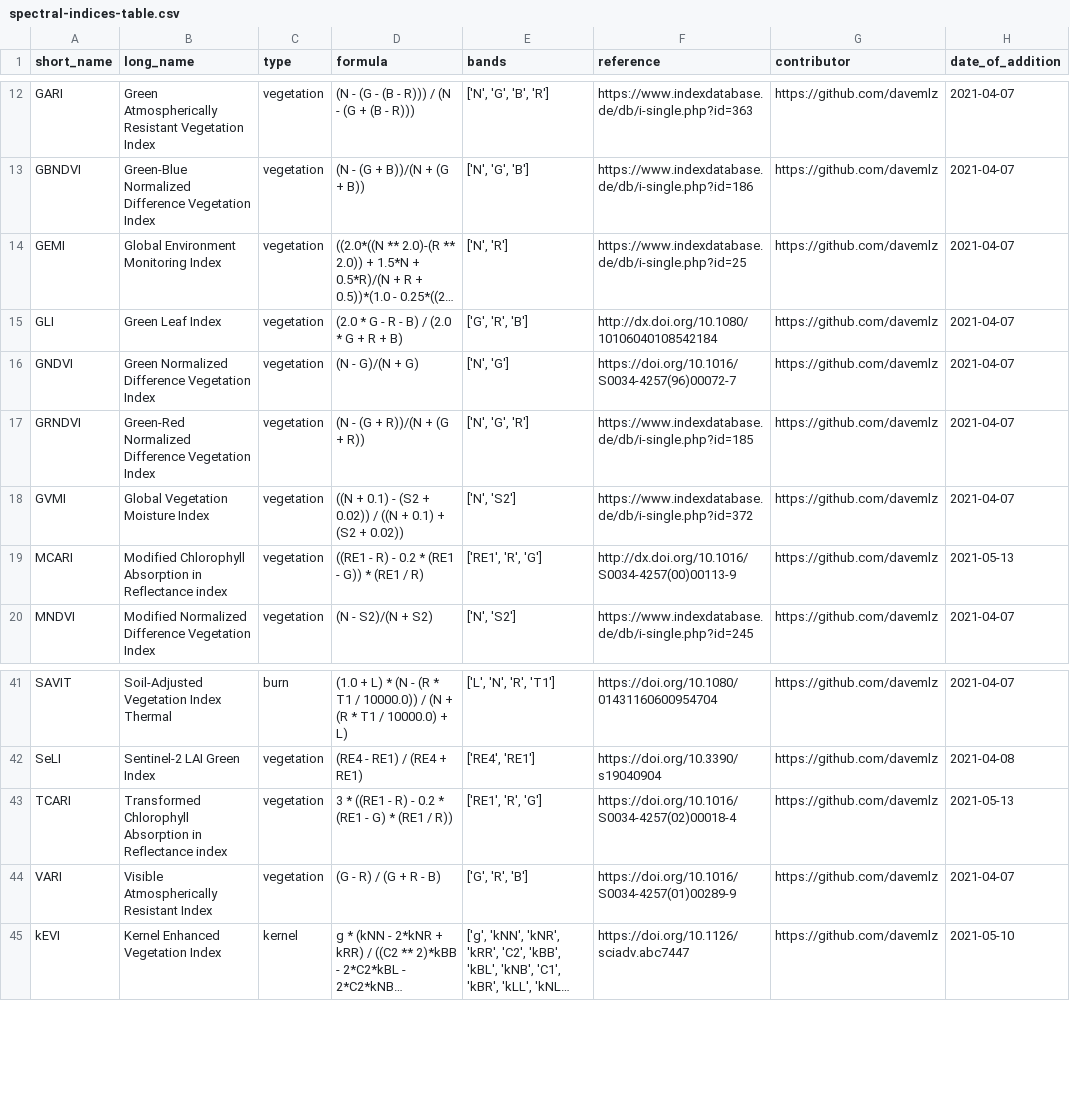
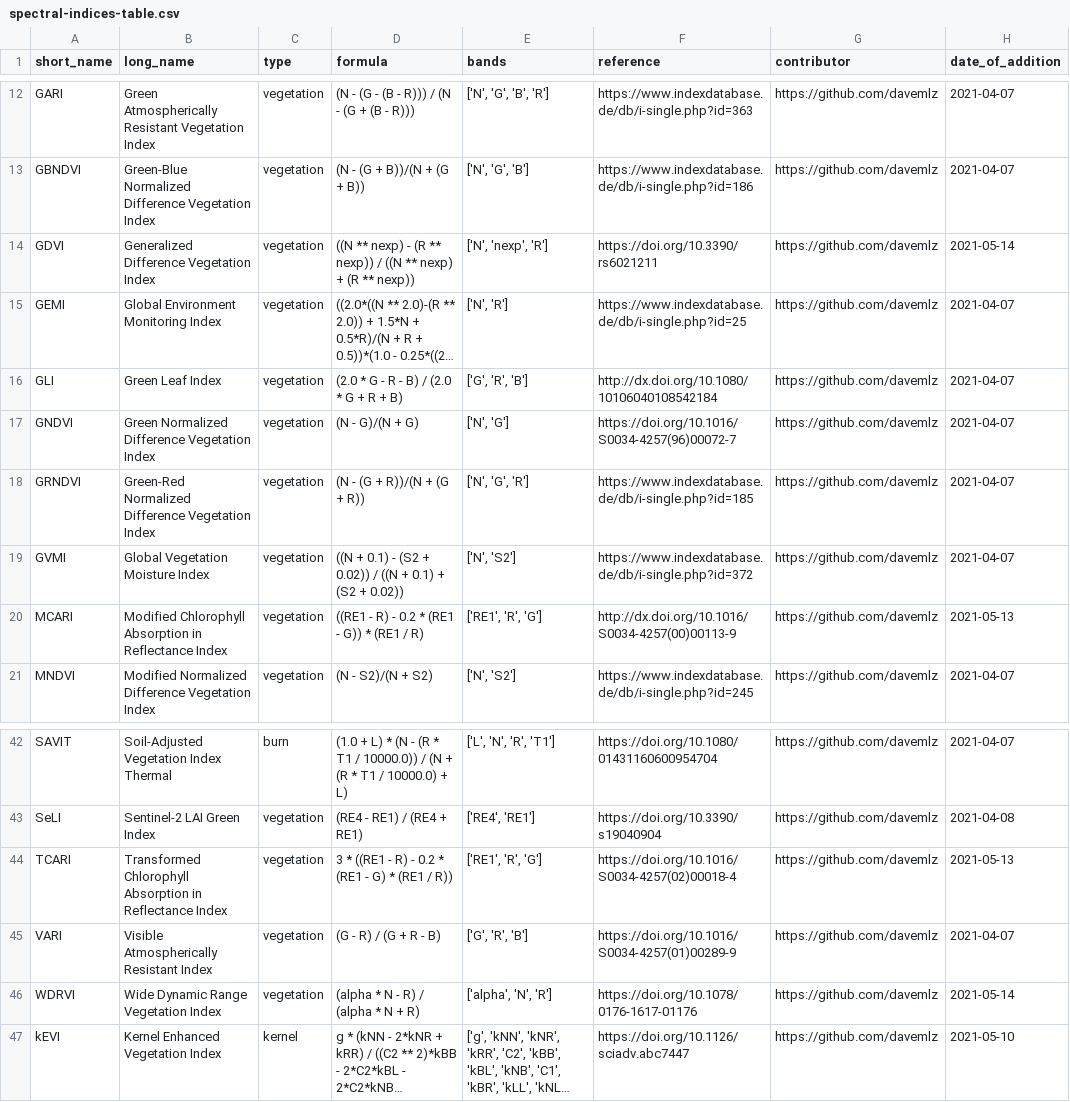
Before and after one commit to awesome-spectral-indices/awesome-spectral-indices, a CSV file: output/spectral-indices-table.csv, drawn as a sheet; only a part is shown, gaps mark what is left out; long unchanged cells end in …; addresses are those after the commit; the diff names each change by its address in the sheet, - before the commit and + after, or states it on an @@ line.

```diff
--- a/output/spectral-indices-table.csv
+++ b/output/spectral-indices-table.csv
+row 14: GDVI | Generalized Difference Vegetation Index | vegetation | ((N ** nexp) - (R ** nexp)) / ((N ** nexp) + (R ** nexp)) | ['N', 'nexp', 'R'] | https://doi.org/10.3390/rs6021211 | https://github.com/davemlz | 2021-05-14
-B20 (long_name): …in Reflectance index
+B20 (long_name): …in Reflectance Index
-B44 (long_name): …in Reflectance index
+B44 (long_name): …in Reflectance Index
+row 46: WDRVI | Wide Dynamic Range Vegetation Index | vegetation | (alpha * N - R) / (alpha * N + R) | ['alpha', 'N', 'R'] | https://doi.org/10.1078/0176-1617-01176 | https://github.com/davemlz | 2021-05-14
```
Also changed, not shown: docs/_static/indices_vegetation.csv, 1 other file.
